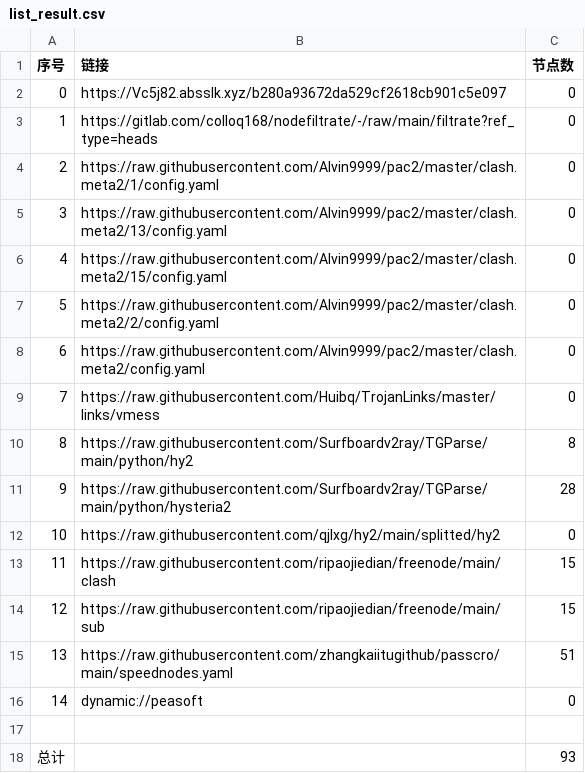
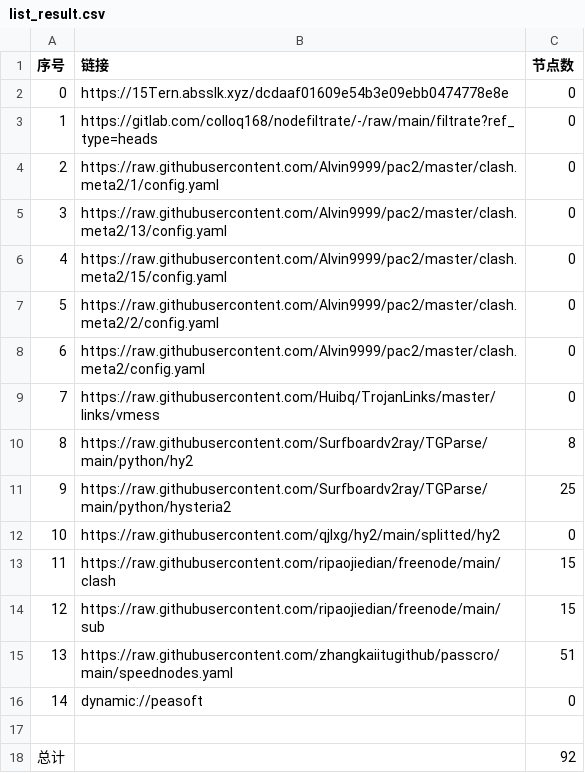
Before and after one commit to xiao33521/AutoMergePublicNodes33521, a CSV file: list_result.csv, drawn as a sheet.

```diff
--- a/list_result.csv
+++ b/list_result.csv
@@ -1,3 +1,3 @@
 序号,链接,节点数
-0,https://Vc5j82.absslk.xyz/b280a93672da529cf2618cb901c5e097,0
+0,https://15Tern.absslk.xyz/dcdaaf01609e54b3e09ebb0474778e8e,0
 1,https://gitlab.com/colloq168/nodefiltrate/-/raw/main/filtrate?ref_type=heads,0
@@ -10,3 +10,3 @@
 8,https://raw.githubusercontent.com/Surfboardv2ray/TGParse/main/python/hy2,8
-9,https://raw.githubusercontent.com/Surfboardv2ray/TGParse/main/python/hysteria2,28
+9,https://raw.githubusercontent.com/Surfboardv2ray/TGParse/main/python/hysteria2,25
 10,https://raw.githubusercontent.com/qjlxg/hy2/main/splitted/hy2,0
@@ -17,2 +17,2 @@
 
-总计,,93
+总计,,92
```
Also changed, not shown: 6 other files.
